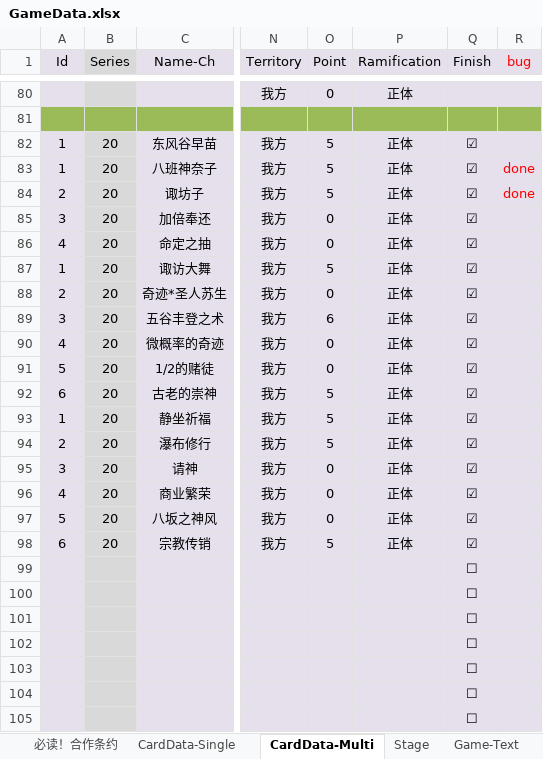
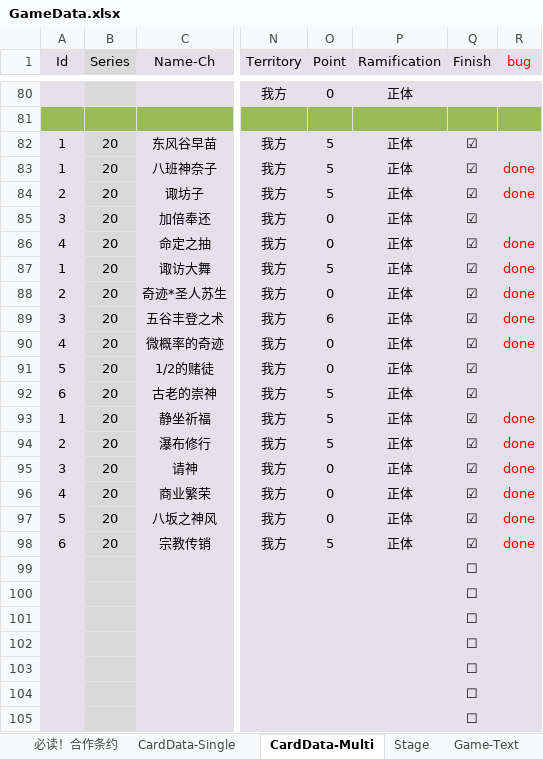
Before and after one commit to NAJA5152/TouhouMachineLearning2022, an Excel workbook: Assets/GameResources/GameData/GameData.xlsx, sheet CardData-Multi, drawn as a sheet; only a part is shown, gaps mark what is left out; values as stored, in another font and other column widths than the file's, no borders; conditional formats not drawn; the diff names each change by its address in the sheet, - before the commit and + after, or states it on an @@ line.

```diff
--- a/Assets/GameResources/GameData/GameData.xlsx (sheet CardData-Multi)
+++ b/Assets/GameResources/GameData/GameData.xlsx (sheet CardData-Multi)
-R86:R90 (bug): (empty)
+R86:R90 (bug): done
-R93:R98 (bug): (empty)
+R93:R98 (bug): done
```
Also changed, not shown: 11 other files.
